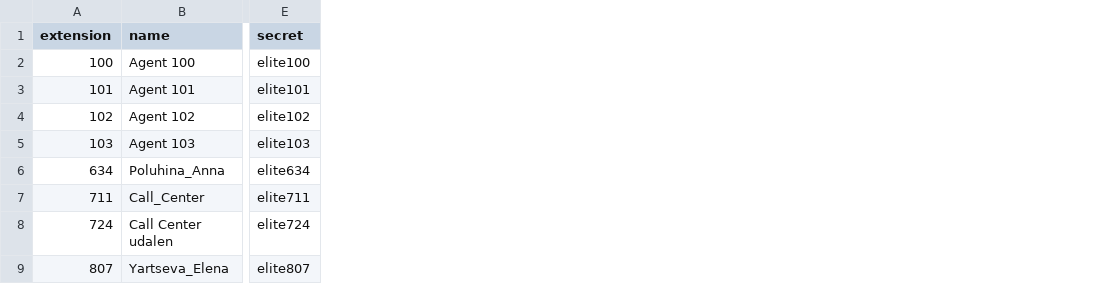
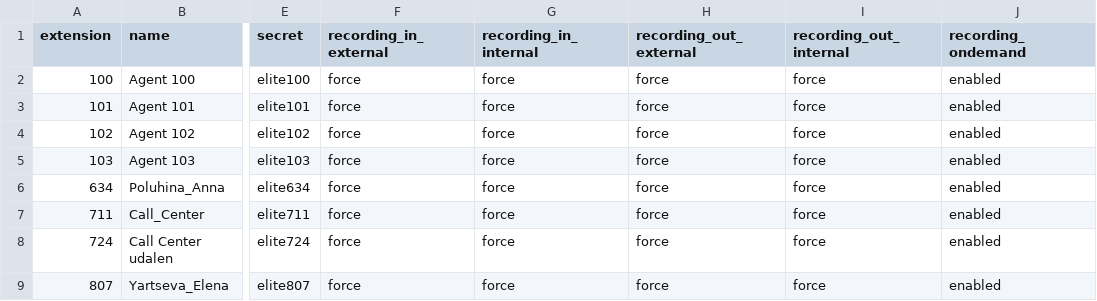
Before and after one commit to KorevaGit/Swift-EliteSIP, a CSV file: Lab/freepbx/extensions.csv, drawn as a sheet; only a part is shown, gaps mark what is left out; the diff names each change by its address in the sheet, - before the commit and + after, or states it on an @@ line.

```diff
--- a/Lab/freepbx/extensions.csv
+++ b/Lab/freepbx/extensions.csv
+column F (recording_in_external), rows 2-9: all force
+column G (recording_in_internal), rows 2-9: all force
+column H (recording_out_external), rows 2-9: all force
+column I (recording_out_internal), rows 2-9: all force
+column J (recording_ondemand), rows 2-9: all enabled
```
Also changed, not shown: 9 other files.
